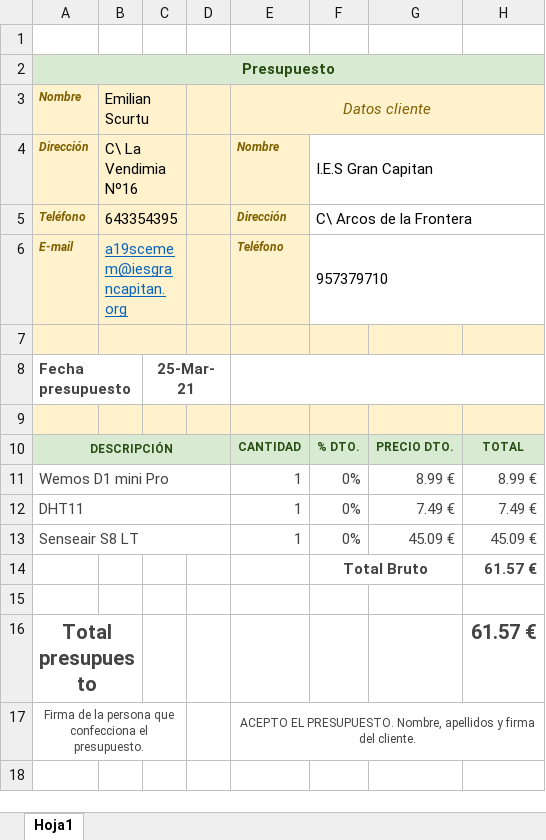
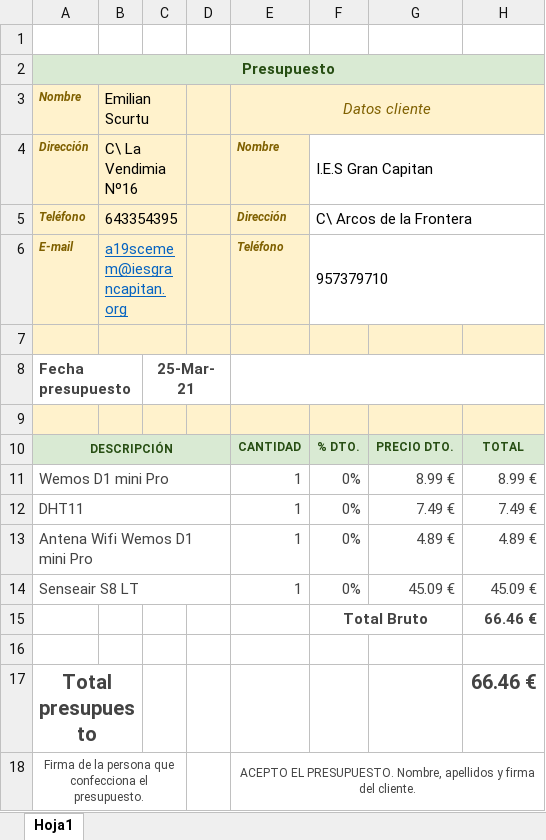
Before and after one commit to iesgrancapitan-proyectos/202021asir_junio_ControlCalidadAire-escurtu696, an Excel workbook: PresupuestoEmilianScurtu.xlsx, sheet Hoja1, drawn as a sheet; values as stored, in another font and other column widths than the file's, no borders; addresses are those after the commit; the diff names each change by its address in the sheet, - before the commit and + after, or states it on an @@ line.

```diff
--- a/PresupuestoEmilianScurtu.xlsx (sheet Hoja1)
+++ b/PresupuestoEmilianScurtu.xlsx (sheet Hoja1)
+row 13: Antena Wifi Wemos D1 mini Pro |  |  |  | 1 | 0% | 4.89 € | 4.89 €
-H15: 61.57 €
+H15: 66.46 €
-H17: 61.57 €
+H17: 66.46 €
```
Also changed, not shown: 1 other file.
